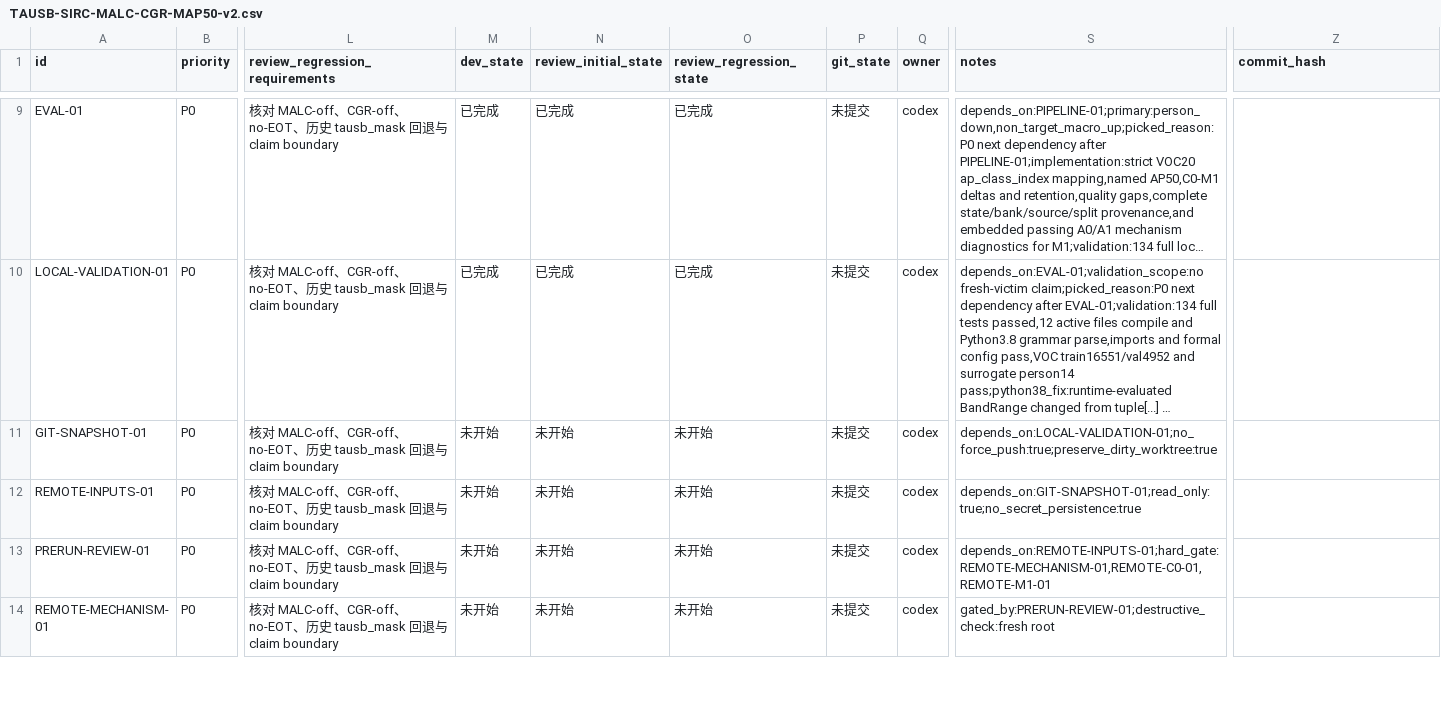
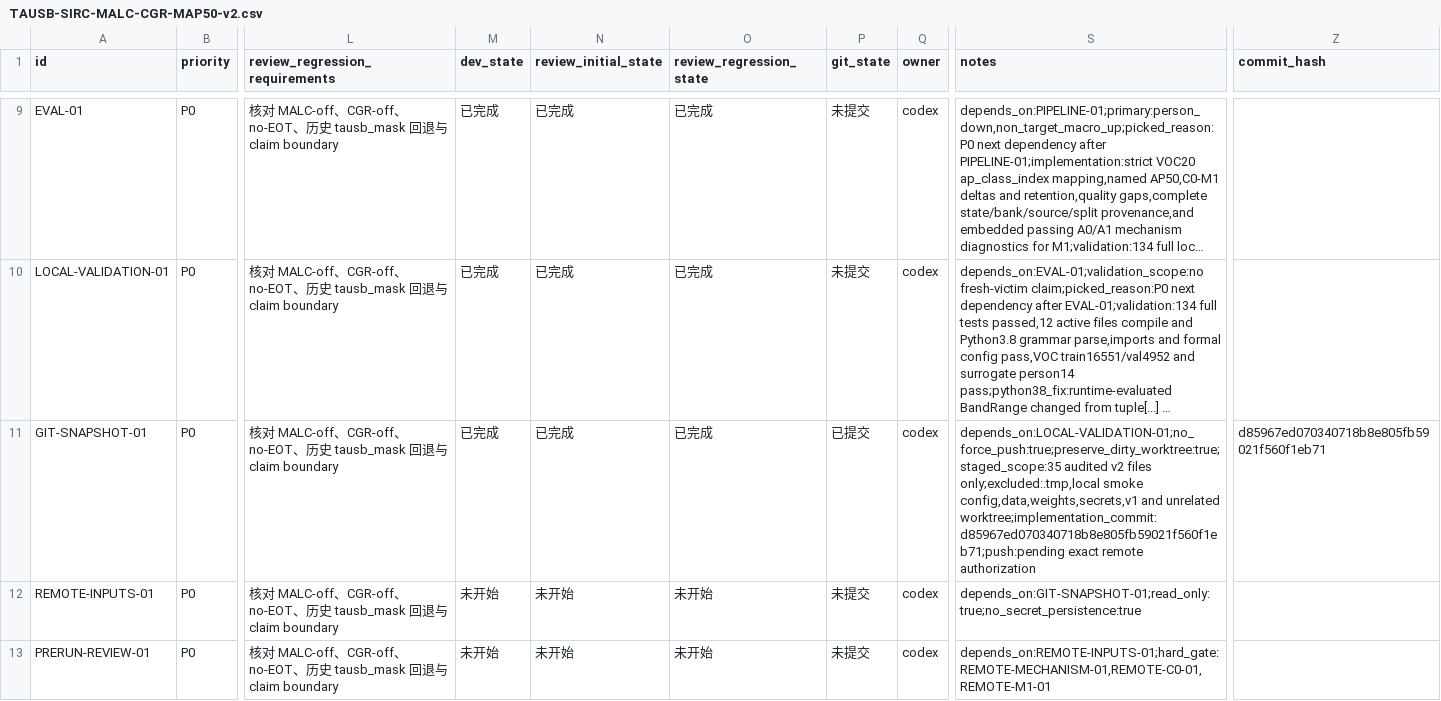
Before and after one commit to gql119/autodl-tmp, a CSV file: issues/TAUSB-SIRC-MALC-CGR-MAP50-v2.csv, drawn as a sheet; only a part is shown, gaps mark what is left out; the shorter side is filled out with more unchanged rows; long unchanged cells end in …; the diff names each change by its address in the sheet, - before the commit and + after, or states it on an @@ line.

Commit message:
chore: record MALC CGR snapshot evidence

```diff
--- a/issues/TAUSB-SIRC-MALC-CGR-MAP50-v2.csv
+++ b/issues/TAUSB-SIRC-MALC-CGR-MAP50-v2.csv
-M11 (dev_state): 未开始
+M11 (dev_state): 已完成
-N11 (review_initial_state): 未开始
+N11 (review_initial_state): 已完成
-O11 (review_regression_state): 未开始
+O11 (review_regression_state): 已完成
-P11 (git_state): 未提交
+P11 (git_state): 已提交
-S11 (notes): depends_on:LOCAL-VALIDATION-01;no_force_push:true;preserve_dirty_worktree:true
+S11 (notes): depends_on:LOCAL-VALIDATION-01;no_force_push:true;preserve_dirty_worktree:true;staged_scope:35 audited v2 files only;excluded:.tmp,local smoke config,data,weights,secrets,v1 and unrelated worktree;implementation_commit:d85967ed070340718b8e805fb59021f560f1eb71;push:pending exact remote authorization
-Z11 (commit_hash): (empty)
+Z11 (commit_hash): d85967ed070340718b8e805fb59021f560f1eb71
```
Also changed, not shown: 1 other file.
